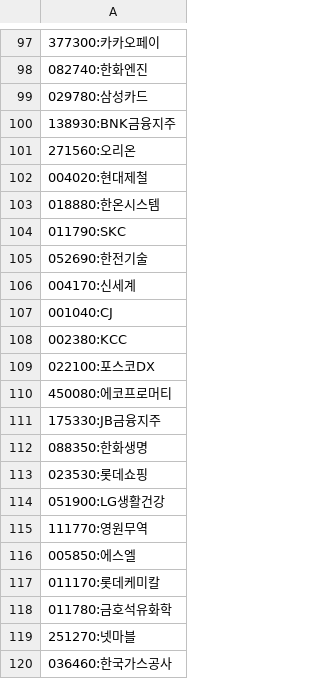
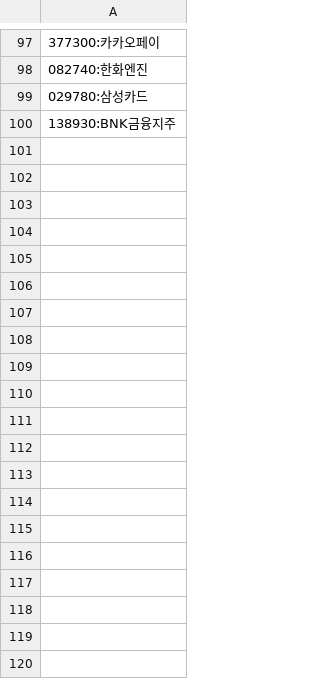
Before and after one commit to jslee/tenkai, a CSV file: watchlist_stocks.csv, drawn as a sheet; only a part is shown, gaps mark what is left out; the diff covers the shown part only; the diff names each change by its address in the sheet, - before the commit and + after, or states it on an @@ line.

```diff
--- a/watchlist_stocks.csv
+++ b/watchlist_stocks.csv
-row 101: 271560:오리온
-row 102: 004020:현대제철
-row 103: 018880:한온시스템
-row 104: 011790:SKC
-row 105: 052690:한전기술
-row 106: 004170:신세계
-row 107: 001040:CJ
-row 108: 002380:KCC
-row 109: 022100:포스코DX
-row 110: 450080:에코프로머티
-row 111: 175330:JB금융지주
-row 112: 088350:한화생명
-row 113: 023530:롯데쇼핑
-row 114: 051900:LG생활건강
-row 115: 111770:영원무역
-row 116: 005850:에스엘
-row 117: 011170:롯데케미칼
-row 118: 011780:금호석유화학
-row 119: 251270:넷마블
-row 120: 036460:한국가스공사
```
Also changed, not shown: 80 removed rows elsewhere in this file, 1 other file.
